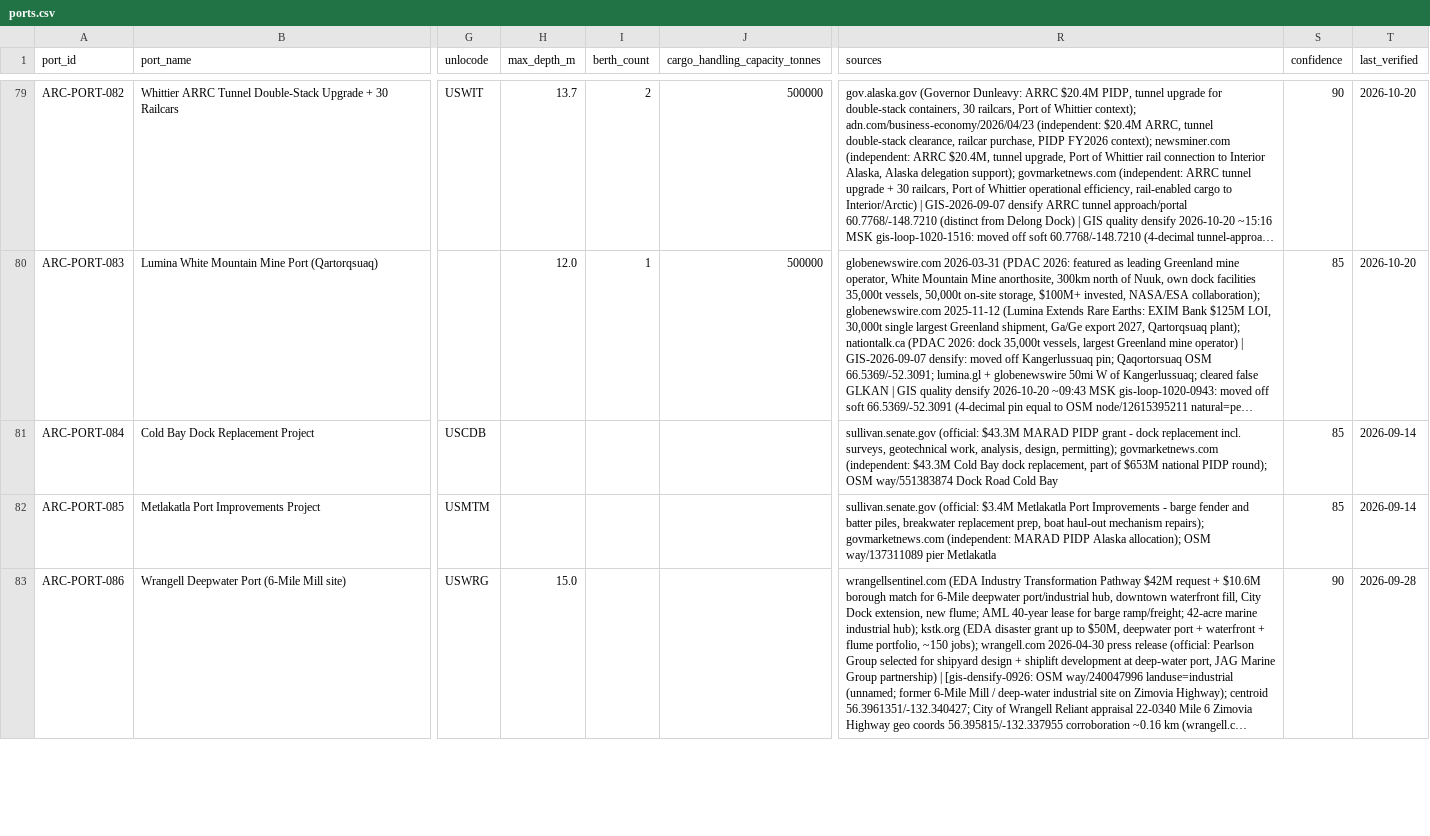
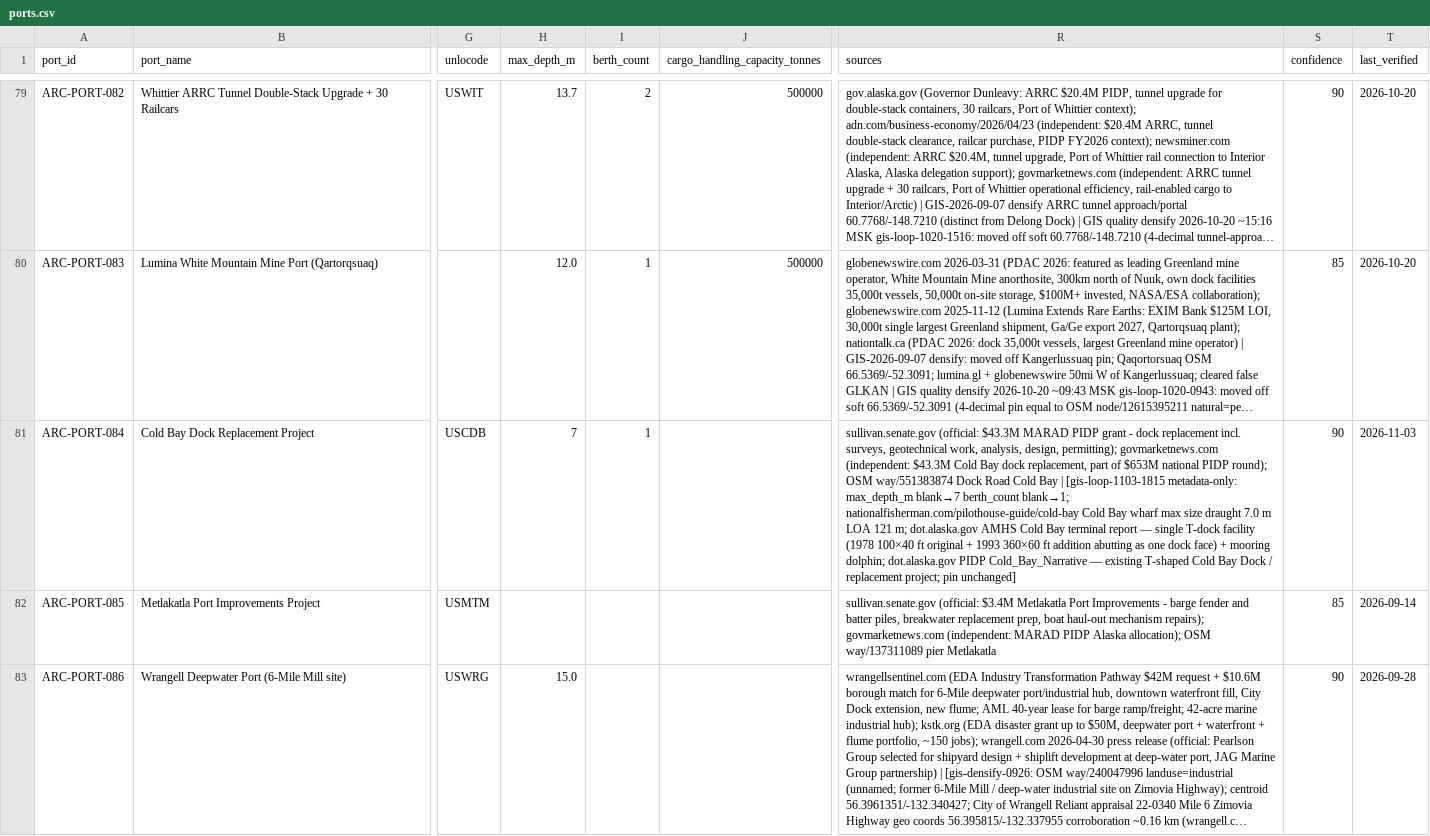
Before and after one commit to International-Arctic/Arctic-Trade-Lanes, a CSV file: www/data/ports.csv, drawn as a sheet; only a part is shown, gaps mark what is left out; long unchanged cells end in …; the diff names each change by its address in the sheet, - before the commit and + after, or states it on an @@ line.

Commit message:
data(ports): ARC-PORT-084 Cold Bay max_depth_m/berth_count from NF/AMHS
Metadata-only sync with Dataset 920e014. Pin unchanged.

```diff
--- a/www/data/ports.csv
+++ b/www/data/ports.csv
-H81 (max_depth_m): (empty)
+H81 (max_depth_m): 7
-I81 (berth_count): (empty)
+I81 (berth_count): 1
-R81 (sources): …Cold Bay
+R81 (sources): …Cold Bay | [gis-loop-1103-1815 metadata-only: max_depth_m blank→7 berth_count blank→1; nationalfisherman.com/pilothouse-guide/cold-bay Cold Bay wharf max size draught 7.0 m LOA 121 m; dot.alaska.gov AMHS Cold Bay terminal report — single T-dock facility (1978 100×40 ft original + 1993 360×60 ft addition abutting as one dock face) + mooring dolphin; dot.alaska.gov PIDP Cold_Bay_Narrative — existing T-shaped Cold Bay Dock / replacement project; pin unchanged]
-S81 (confidence): 85
+S81 (confidence): 90
-T81 (last_verified): 2026-09-14
+T81 (last_verified): 2026-11-03
```
Also changed, not shown: data/ports.csv, dataset/ports.csv, 5 other files.
